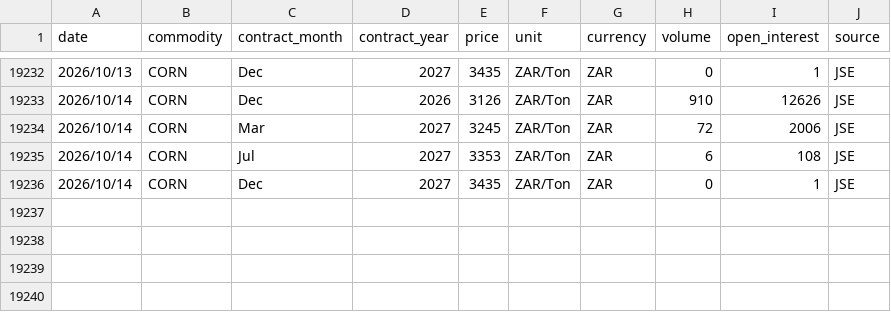
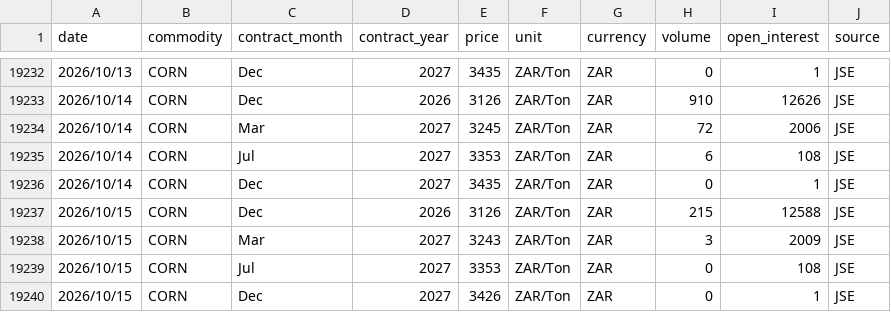
Before and after one commit to GrainDataIntelligence/grain-data-intelligence, a CSV file: data/price_history/Corn.csv, drawn as a sheet; only a part is shown, gaps mark what is left out.

Commit message:
Updates

```diff
--- a/data/price_history/Corn.csv
+++ b/data/price_history/Corn.csv
@@ -19236 +19236,5 @@ date,commodity,contract_month,contract_year,price,unit,currency,volume,open_inte
 2026/10/14,CORN,Dec,2027,3435,ZAR/Ton,ZAR,0,1,JSE
+2026/10/15,CORN,Dec,2026,3126,ZAR/Ton,ZAR,215,12588,JSE
+2026/10/15,CORN,Mar,2027,3243,ZAR/Ton,ZAR,3,2009,JSE
+2026/10/15,CORN,Jul,2027,3353,ZAR/Ton,ZAR,0,108,JSE
+2026/10/15,CORN,Dec,2027,3426,ZAR/Ton,ZAR,0,1,JSE
```
